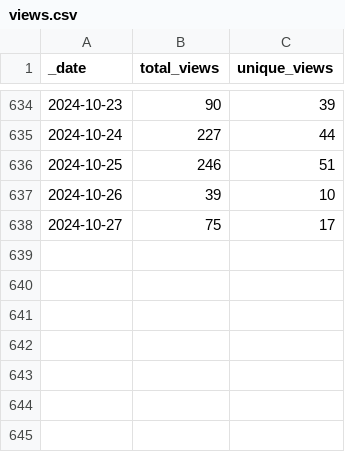
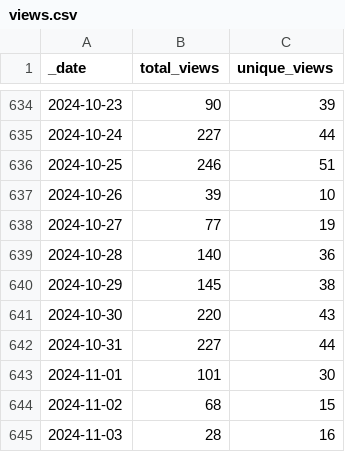
Before and after one commit to debevv/nanoMODBUS, a CSV file: traffic/views.csv, drawn as a sheet; only a part is shown, gaps mark what is left out.

Commit message:
GitHub traffic

```diff
--- a/traffic/views.csv
+++ b/traffic/views.csv
@@ -637,2 +637,9 @@ _date,total_views,unique_views
 2024-10-26,39,10
-2024-10-27,75,17
+2024-10-27,77,19
+2024-10-28,140,36
+2024-10-29,145,38
+2024-10-30,220,43
+2024-10-31,227,44
+2024-11-01,101,30
+2024-11-02,68,15
+2024-11-03,28,16
```
Also changed, not shown: traffic/clones.csv, 1 other file.
